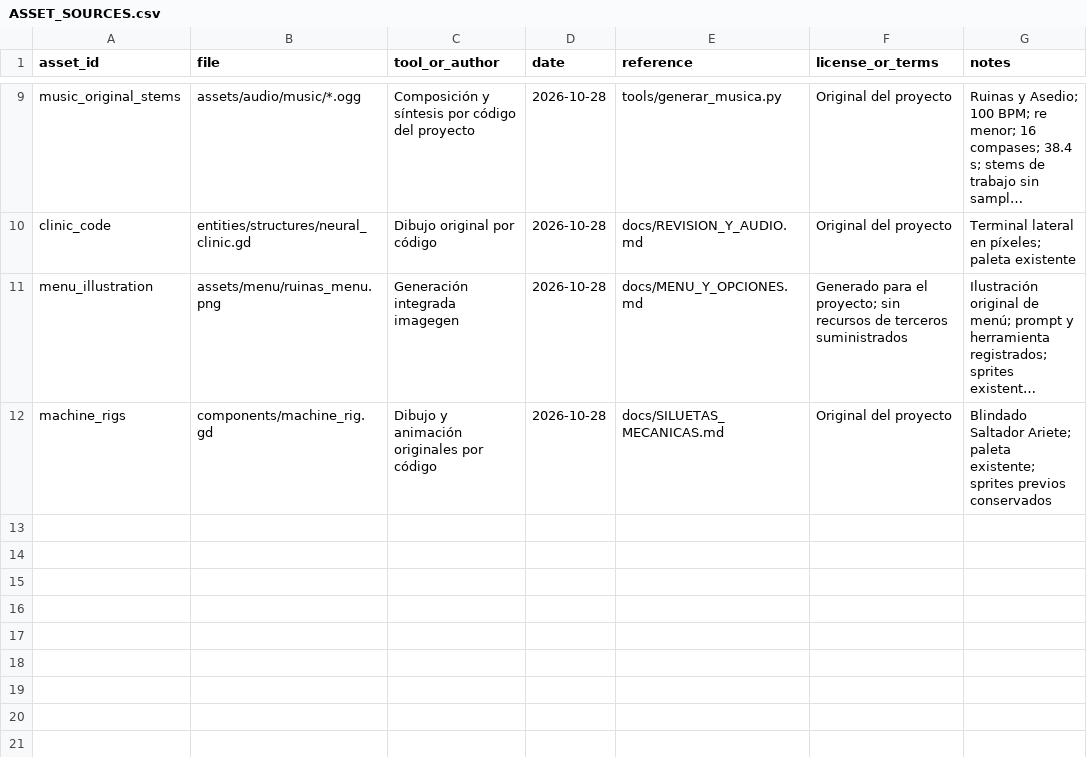
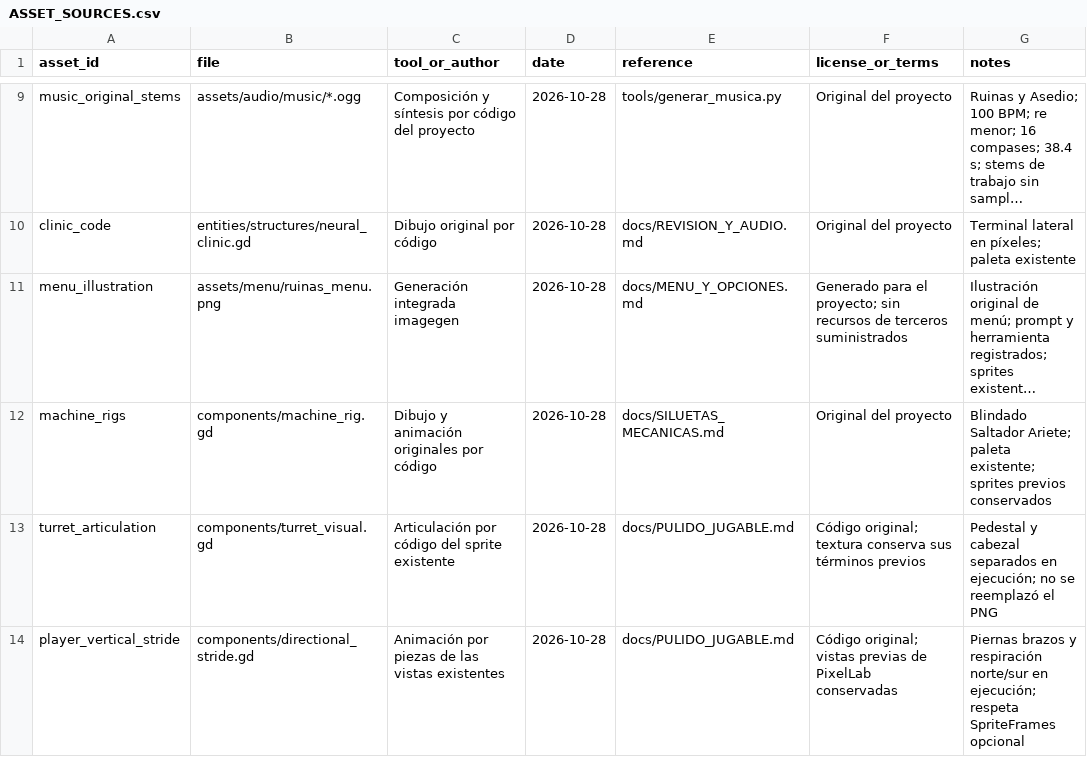
Before and after one commit to chefsitturchey-web/Ceniza-ne-n, a CSV file: docs/ASSET_SOURCES.csv, drawn as a sheet; only a part is shown, gaps mark what is left out; long unchanged cells end in …; the diff names each change by its address in the sheet, - before the commit and + after, or states it on an @@ line.

```diff
--- a/docs/ASSET_SOURCES.csv
+++ b/docs/ASSET_SOURCES.csv
+row 13: turret_articulation | components/turret_visual.gd | Articulación por código del sprite existente | 2026-10-28 | docs/PULIDO_JUGABLE.md | Código original; textura conserva sus términos previos | Pedestal y cabezal separados en ejecución; no se reemplazó el PNG
+row 14: player_vertical_stride | components/directional_stride.gd | Animación por piezas de las vistas existentes | 2026-10-28 | docs/PULIDO_JUGABLE.md | Código original; vistas previas de PixelLab conservadas | Piernas brazos y respiración norte/sur en ejecución; respeta SpriteFrames opcional
```
Also changed, not shown: 37 other files.
